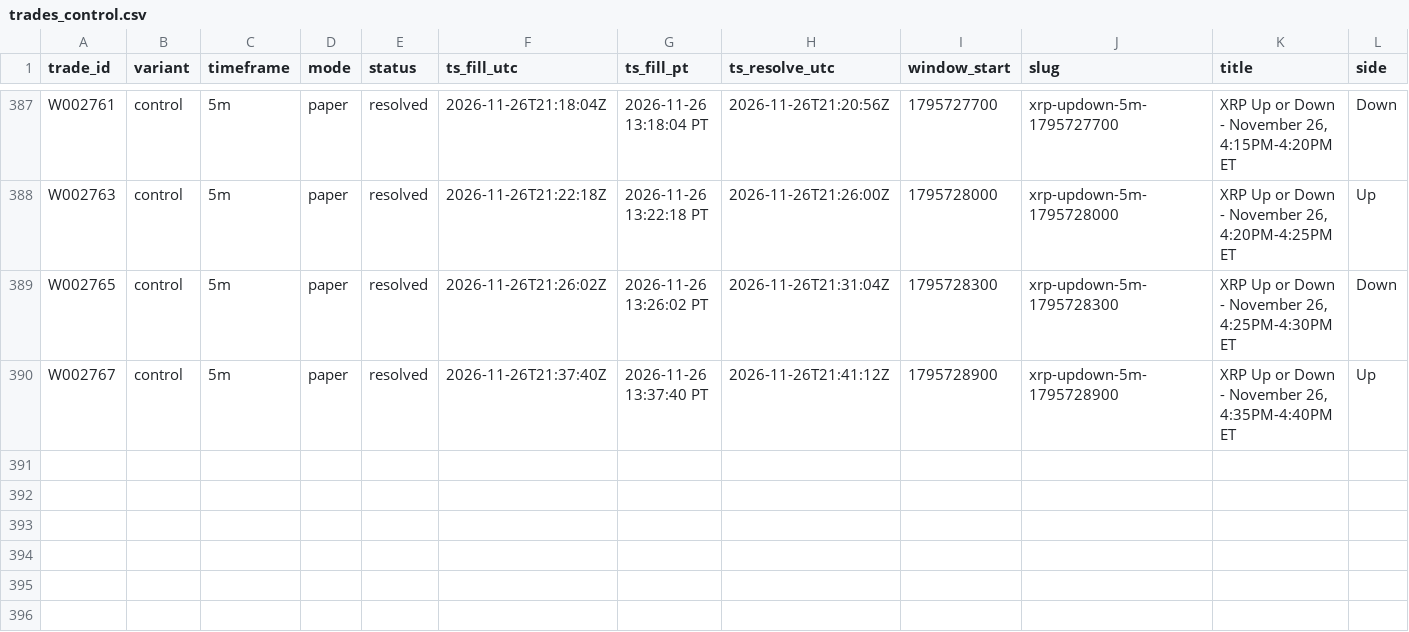
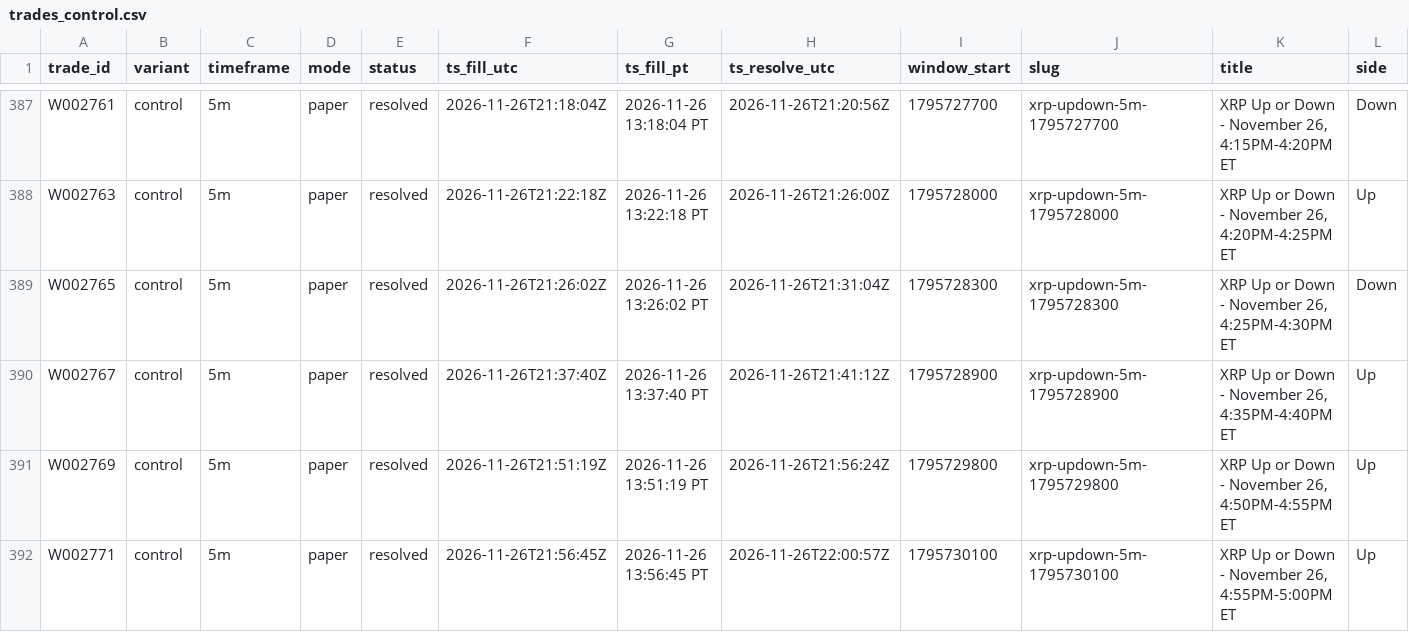
Before and after one commit to michaeldeuchar-dotcom/xrp-paper-bot, a CSV file: data/week2/trades_control.csv, drawn as a sheet; only a part is shown, gaps mark what is left out; rows hold the shown columns only; the diff names each change by its address in the sheet, - before the commit and + after, or states it on an @@ line.

```diff
--- a/data/week2/trades_control.csv
+++ b/data/week2/trades_control.csv
+row 391: W002769 | control | 5m | paper | resolved | 2026-11-26T21:51:19Z | 2026-11-26 13:51:19 PT | 2026-11-26T21:56:24Z | 1795729800 | xrp-updown-5m-1795729800 | XRP Up or Down - November 26, 4:50PM-4:55PM ET | Up
+row 392: W002771 | control | 5m | paper | resolved | 2026-11-26T21:56:45Z | 2026-11-26 13:56:45 PT | 2026-11-26T22:00:57Z | 1795730100 | xrp-updown-5m-1795730100 | XRP Up or Down - November 26, 4:55PM-5:00PM ET | Up
```
Also changed, not shown: data/week2/decisions_tail.csv, data/week2/trades_auto_pick.csv, 5 other files.
